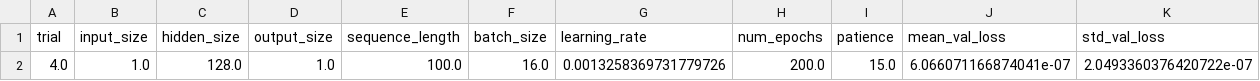
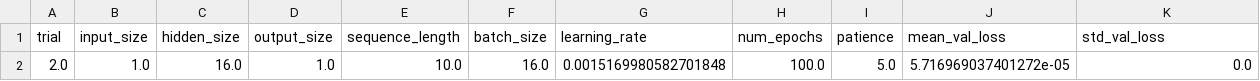
Before and after one commit to AmalNasharti/mackey-glass-lstm-esn, a CSV file: fine_tuning/output/best_result_lstm.csv, drawn as a sheet.

```diff
--- a/fine_tuning/output/best_result_lstm.csv
+++ b/fine_tuning/output/best_result_lstm.csv
@@ -1,2 +1,2 @@
 trial,input_size,hidden_size,output_size,sequence_length,batch_size,learning_rate,num_epochs,patience,mean_val_loss,std_val_loss
-4.0,1.0,128.0,1.0,100.0,16.0,0.0013258369731779726,200.0,15.0,6.066071166874041e-07,2.0493360376420722e-07
+2.0,1.0,16.0,1.0,10.0,16.0,0.0015169980582701848,100.0,5.0,5.716969037401272e-05,0.0
```
Also changed, not shown: fine_tuning/output/results_lstm.csv, 3 other files.
